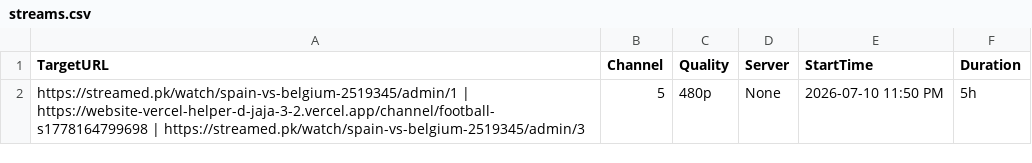
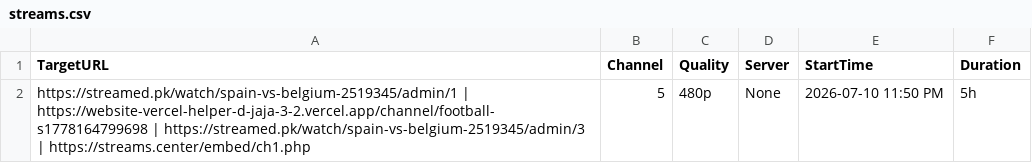
Before and after one commit to poorpeople-cmd/bbbbbbbbb-1111, a CSV file: streams.csv, drawn as a sheet.

Commit message:
Update streams.csv

```diff
--- a/streams.csv
+++ b/streams.csv
@@ -1,2 +1,2 @@
 TargetURL,Channel,Quality,Server,StartTime,Duration
-https://streamed.pk/watch/spain-vs-belgium-2519345/admin/1 | https://website-vercel-helper-d-jaja-3-2.vercel.app/channel/football-s1778164799698 | https://streamed.pk/watch/spain-vs-belgium-2519345/admin/3,5,480p,None,2026-07-10 11:50 PM,5h
+https://streamed.pk/watch/spain-vs-belgium-2519345/admin/1 | https://website-vercel-helper-d-jaja-3-2.vercel.app/channel/football-s1778164799698 | https://streamed.pk/watch/spain-vs-belgium-2519345/admin/3 | https://streams.center/embed/ch1.php,5,480p,None,2026-07-10 11:50 PM,5h
```
